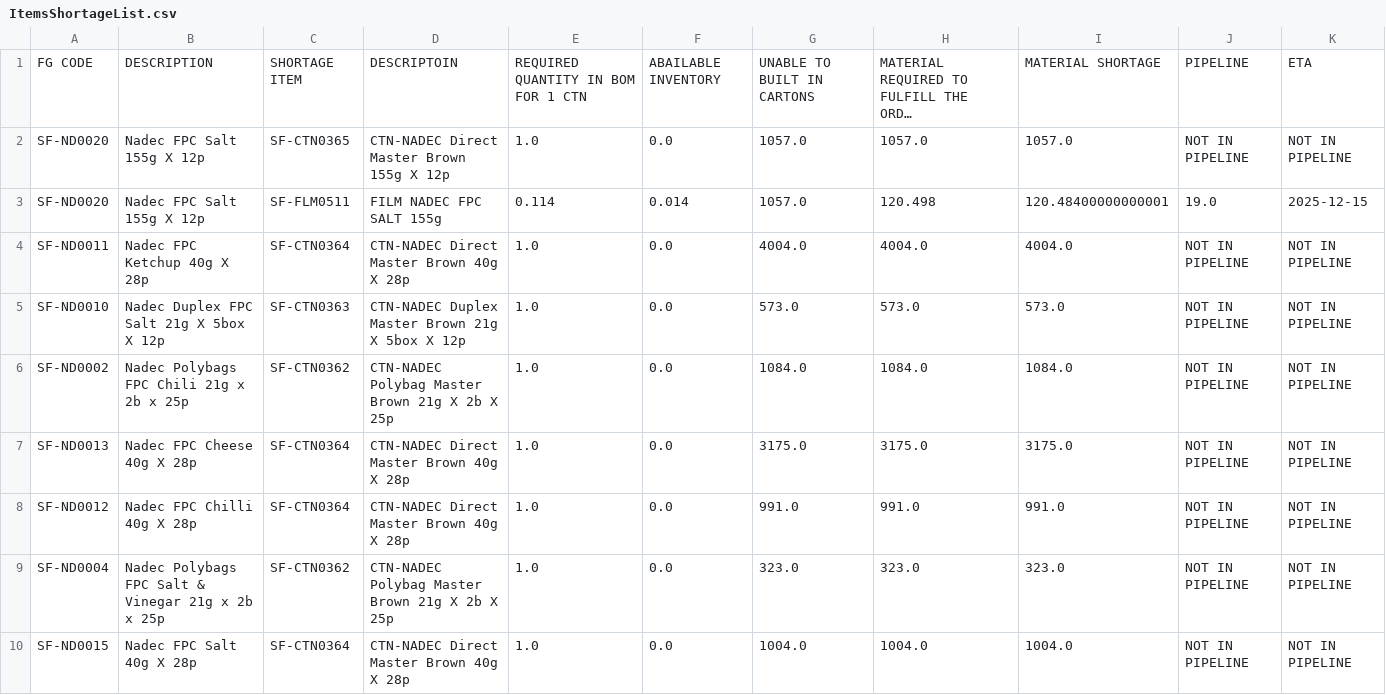
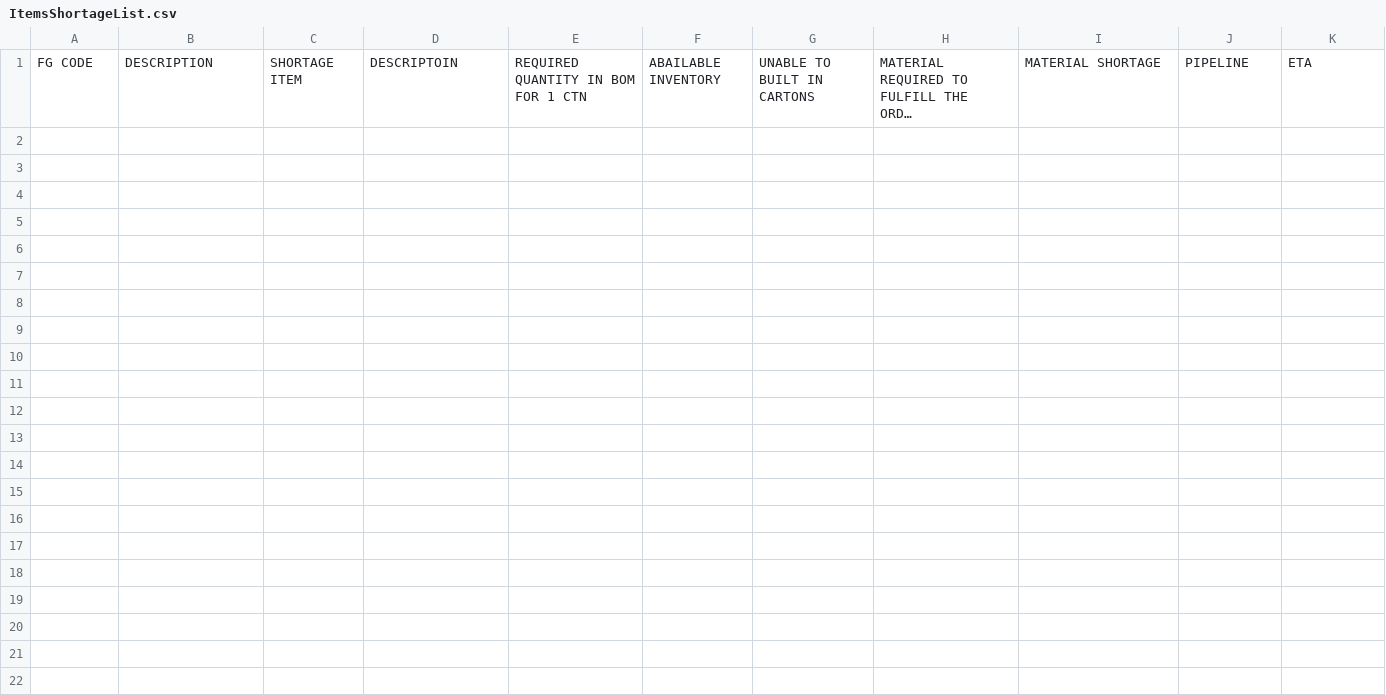
Before and after one commit to MUHAMMADSFI/SFIINVENTORYMANAGER, a CSV file: output/ItemsShortageList.csv, drawn as a sheet; only a part is shown; long unchanged cells end in …; the diff covers the shown part only; the diff names each change by its address in the sheet, - before the commit and + after, or states it on an @@ line.

```diff
--- a/output/ItemsShortageList.csv
+++ b/output/ItemsShortageList.csv
-row 2: SF-ND0020 | Nadec FPC Salt 155g X 12p | SF-CTN0365 | CTN-NADEC Direct Master Brown 155g X 12p | 1.0 | 0.0 | 1057.0 | 1057.0 | 1057.0 | NOT IN PIPELINE | NOT IN PIPELINE
-row 3: SF-ND0020 | Nadec FPC Salt 155g X 12p | SF-FLM0511 | FILM NADEC FPC SALT 155g | 0.114 | 0.014 | 1057.0 | 120.498 | 120.48400000000001 | 19.0 | 2025-12-15
-row 4: SF-ND0011 | Nadec FPC Ketchup 40g X 28p | SF-CTN0364 | CTN-NADEC Direct Master Brown 40g X 28p | 1.0 | 0.0 | 4004.0 | 4004.0 | 4004.0 | NOT IN PIPELINE | NOT IN PIPELINE
-row 5: SF-ND0010 | Nadec Duplex FPC Salt 21g X 5box X 12p | SF-CTN0363 | CTN-NADEC Duplex Master Brown 21g X 5box X 12p | 1.0 | 0.0 | 573.0 | 573.0 | 573.0 | NOT IN PIPELINE | NOT IN PIPELINE
-row 6: SF-ND0002 | Nadec Polybags FPC Chili 21g x 2b x 25p | SF-CTN0362 | CTN-NADEC Polybag Master Brown 21g X 2b X 25p | 1.0 | 0.0 | 1084.0 | 1084.0 | 1084.0 | NOT IN PIPELINE | NOT IN PIPELINE
-row 7: SF-ND0013 | Nadec FPC Cheese 40g X 28p | SF-CTN0364 | CTN-NADEC Direct Master Brown 40g X 28p | 1.0 | 0.0 | 3175.0 | 3175.0 | 3175.0 | NOT IN PIPELINE | NOT IN PIPELINE
-row 8: SF-ND0012 | Nadec FPC Chilli 40g X 28p | SF-CTN0364 | CTN-NADEC Direct Master Brown 40g X 28p | 1.0 | 0.0 | 991.0 | 991.0 | 991.0 | NOT IN PIPELINE | NOT IN PIPELINE
-row 9: SF-ND0004 | Nadec Polybags FPC Salt & Vinegar 21g x 2b x 25p | SF-CTN0362 | CTN-NADEC Polybag Master Brown 21g X 2b X 25p | 1.0 | 0.0 | 323.0 | 323.0 | 323.0 | NOT IN PIPELINE | NOT IN PIPELINE
-row 10: SF-ND0015 | Nadec FPC Salt 40g X 28p | SF-CTN0364 | CTN-NADEC Direct Master Brown 40g X 28p | 1.0 | 0.0 | 1004.0 | 1004.0 | 1004.0 | NOT IN PIPELINE | NOT IN PIPELINE
```
Also changed, not shown: 9 removed rows elsewhere in this file, output/BUILTPRODUCTS.csv, output/Can Be Made.csv, 17 other files.
